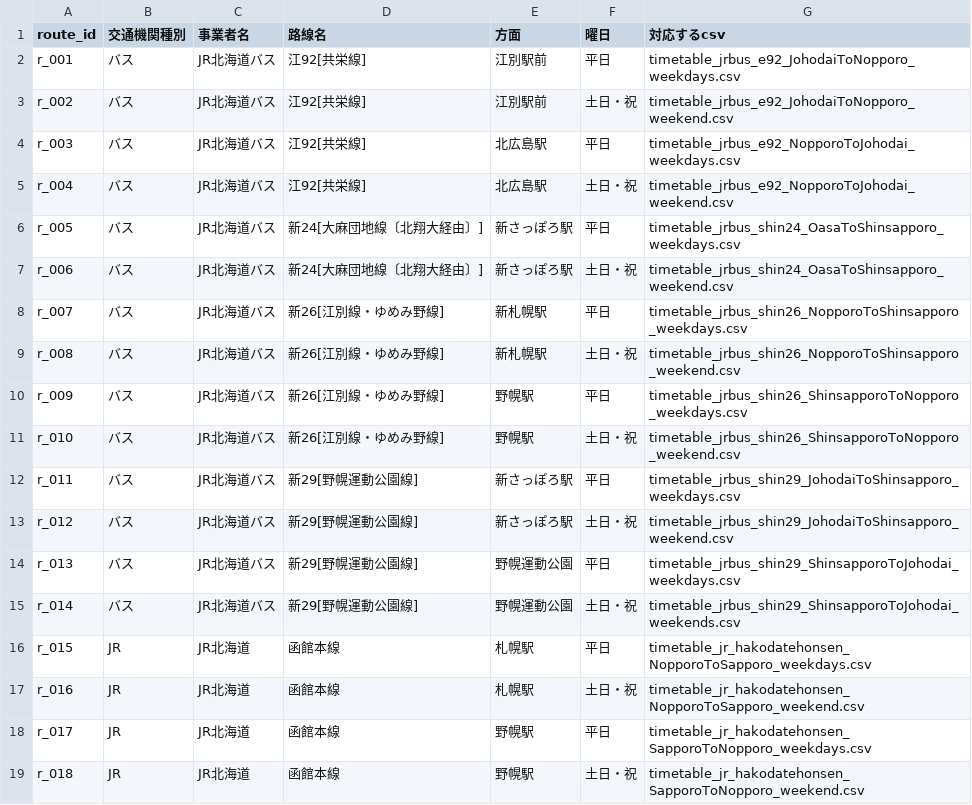
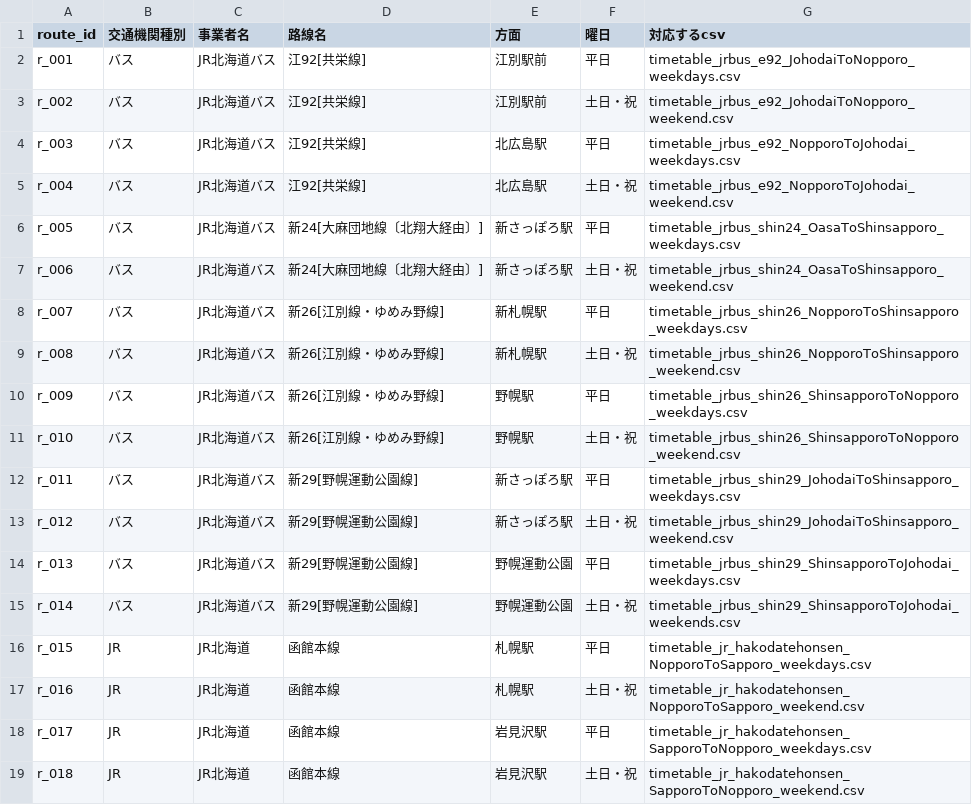
Before and after one commit to Seigo2058/AppDevProject, a CSV file: public/csv/timetable_list.csv, drawn as a sheet.

```diff
--- a/public/csv/timetable_list.csv
+++ b/public/csv/timetable_list.csv
@@ -17,3 +17,3 @@ r_015,JR,JR北海道,函館本線,札幌駅,平日,timetable_jr_hakodatehonsen_N
 r_016,JR,JR北海道,函館本線,札幌駅,土日・祝,timetable_jr_hakodatehonsen_NopporoToSapporo_weekend.csv
-r_017,JR,JR北海道,函館本線,野幌駅,平日,timetable_jr_hakodatehonsen_SapporoToNopporo_weekdays.csv
-r_018,JR,JR北海道,函館本線,野幌駅,土日・祝,timetable_jr_hakodatehonsen_SapporoToNopporo_weekend.csv
+r_017,JR,JR北海道,函館本線,岩見沢駅,平日,timetable_jr_hakodatehonsen_SapporoToNopporo_weekdays.csv
+r_018,JR,JR北海道,函館本線,岩見沢駅,土日・祝,timetable_jr_hakodatehonsen_SapporoToNopporo_weekend.csv
```
Also changed, not shown: 31 other files.
